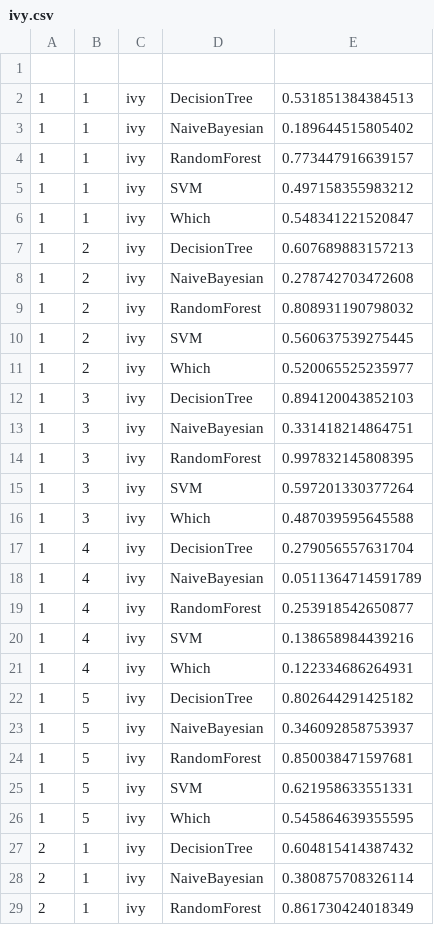
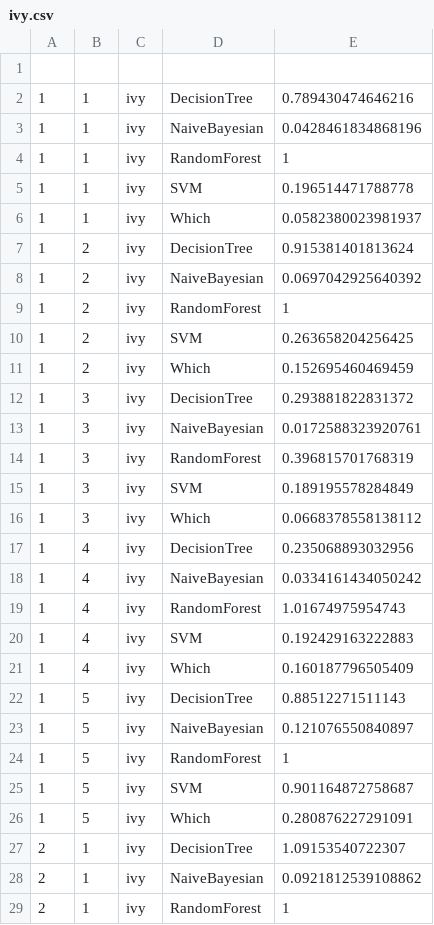
Before and after one commit to TeamAGGS/DefectProneness, a CSV file: result/ivy.csv, drawn as a sheet; only a part is shown; the diff covers the shown part only.

```diff
--- a/result/ivy.csv
+++ b/result/ivy.csv
@@ -1,29 +1,29 @@
 
-1,1,ivy,DecisionTree,0.531851384384513
-1,1,ivy,NaiveBayesian,0.189644515805402
-1,1,ivy,RandomForest,0.773447916639157
-1,1,ivy,SVM,0.497158355983212
-1,1,ivy,Which,0.548341221520847
-1,2,ivy,DecisionTree,0.607689883157213
-1,2,ivy,NaiveBayesian,0.278742703472608
-1,2,ivy,RandomForest,0.808931190798032
-1,2,ivy,SVM,0.560637539275445
-1,2,ivy,Which,0.520065525235977
-1,3,ivy,DecisionTree,0.894120043852103
-1,3,ivy,NaiveBayesian,0.331418214864751
-1,3,ivy,RandomForest,0.997832145808395
-1,3,ivy,SVM,0.597201330377264
-1,3,ivy,Which,0.487039595645588
-1,4,ivy,DecisionTree,0.279056557631704
-1,4,ivy,NaiveBayesian,0.0511364714591789
-1,4,ivy,RandomForest,0.253918542650877
-1,4,ivy,SVM,0.138658984439216
-1,4,ivy,Which,0.122334686264931
-1,5,ivy,DecisionTree,0.802644291425182
-1,5,ivy,NaiveBayesian,0.346092858753937
-1,5,ivy,RandomForest,0.850038471597681
-1,5,ivy,SVM,0.621958633551331
-1,5,ivy,Which,0.545864639355595
-2,1,ivy,DecisionTree,0.604815414387432
-2,1,ivy,NaiveBayesian,0.380875708326114
-2,1,ivy,RandomForest,0.861730424018349
+1,1,ivy,DecisionTree,0.789430474646216
+1,1,ivy,NaiveBayesian,0.0428461834868196
+1,1,ivy,RandomForest,1
+1,1,ivy,SVM,0.196514471788778
+1,1,ivy,Which,0.0582380023981937
+1,2,ivy,DecisionTree,0.915381401813624
+1,2,ivy,NaiveBayesian,0.0697042925640392
+1,2,ivy,RandomForest,1
+1,2,ivy,SVM,0.263658204256425
+1,2,ivy,Which,0.152695460469459
+1,3,ivy,DecisionTree,0.293881822831372
+1,3,ivy,NaiveBayesian,0.0172588323920761
+1,3,ivy,RandomForest,0.396815701768319
+1,3,ivy,SVM,0.189195578284849
+1,3,ivy,Which,0.0668378558138112
+1,4,ivy,DecisionTree,0.235068893032956
+1,4,ivy,NaiveBayesian,0.0334161434050242
+1,4,ivy,RandomForest,1.01674975954743
+1,4,ivy,SVM,0.192429163222883
+1,4,ivy,Which,0.160187796505409
+1,5,ivy,DecisionTree,0.88512271511143
+1,5,ivy,NaiveBayesian,0.121076550840897
+1,5,ivy,RandomForest,1
+1,5,ivy,SVM,0.901164872758687
+1,5,ivy,Which,0.280876227291091
+2,1,ivy,DecisionTree,1.09153540722307
+2,1,ivy,NaiveBayesian,0.0921812539108862
+2,1,ivy,RandomForest,1
```
Also changed, not shown: 96 edited cells elsewhere in this file, result/camel.csv, result/jedit.csv, 14 other files.
